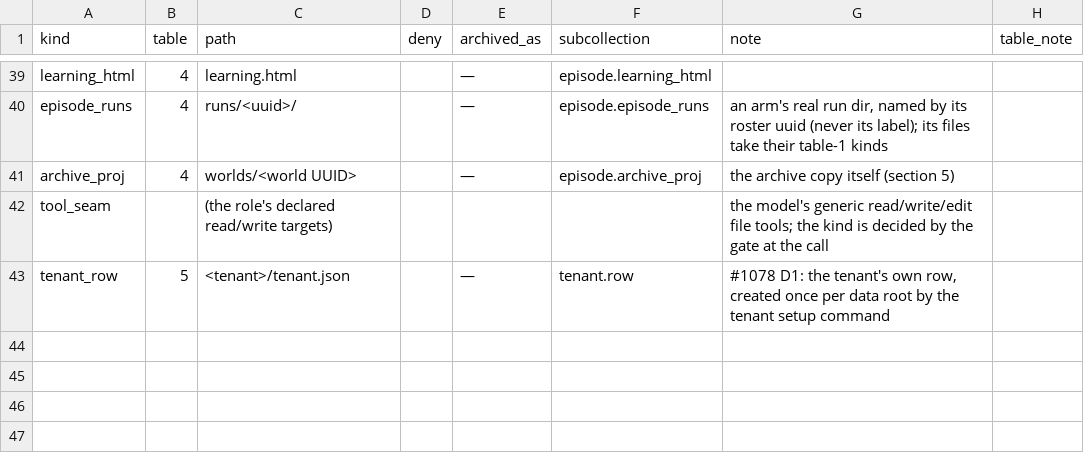
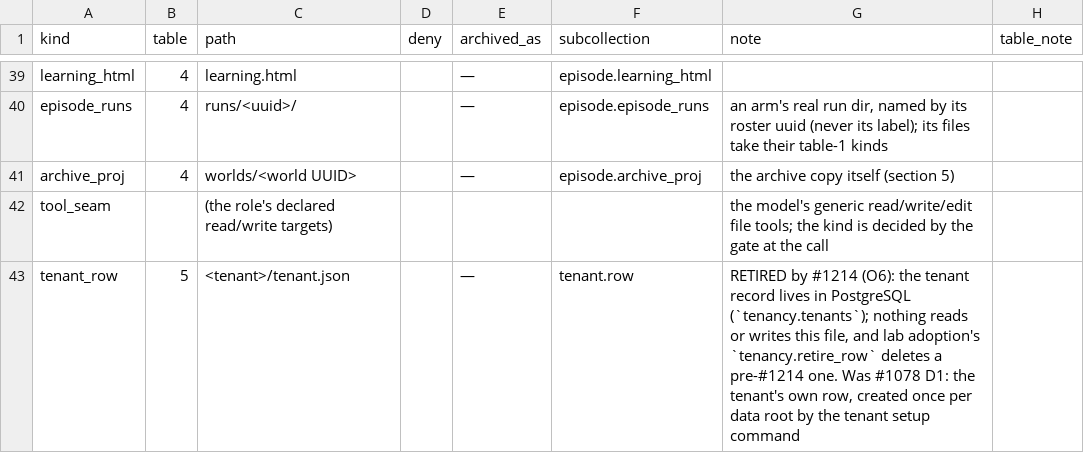
Before and after one commit to beetroot-salad/cyber-response-agent, a TSV file: defender/docs/run-records-kinds.tsv, drawn as a sheet; only a part is shown, gaps mark what is left out.

```diff
--- a/defender/docs/run-records-kinds.tsv
+++ b/defender/docs/run-records-kinds.tsv
@@ -42,2 +42,2 @@ archive_proj	4	worlds/<world UUID>		—	episode.archive_proj	the archive copy it
 tool_seam		(the role's declared read/write targets)				the model's generic read/write/edit file tools; the kind is decided by the gate at the call	
-tenant_row	5	<tenant>/tenant.json		—	tenant.row	#1078 D1: the tenant's own row, created once per data root by the tenant setup command	
+tenant_row	5	<tenant>/tenant.json		—	tenant.row	RETIRED by #1214 (O6): the tenant record lives in PostgreSQL (`tenancy.tenants`); nothing reads or writes this file, and lab adoption's `tenancy.retire_row` deletes a pre-#1214 one. Was #1078 D1: the tenant's own row, created once per data root by the tenant setup command	
```
Also changed, not shown: 45 other files.
